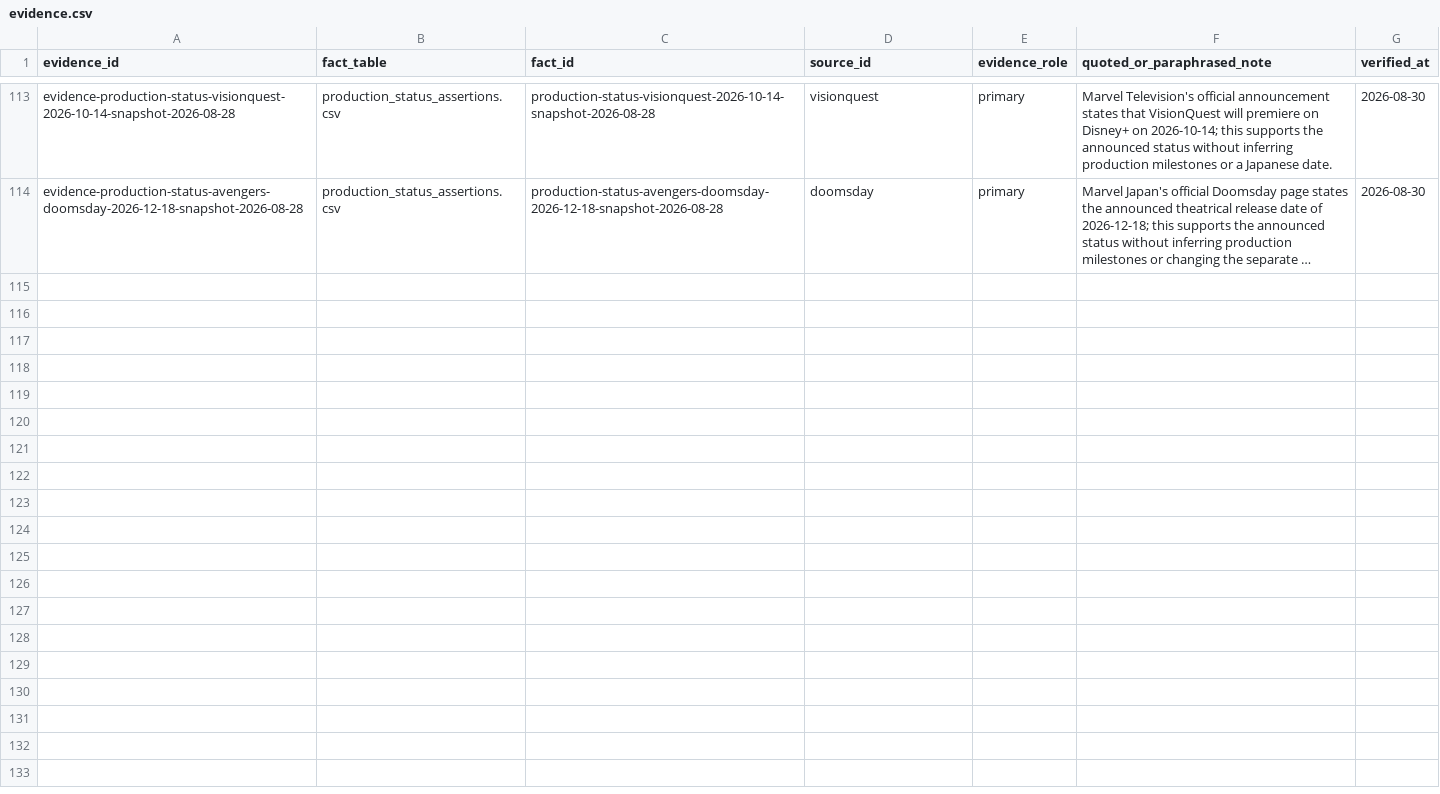
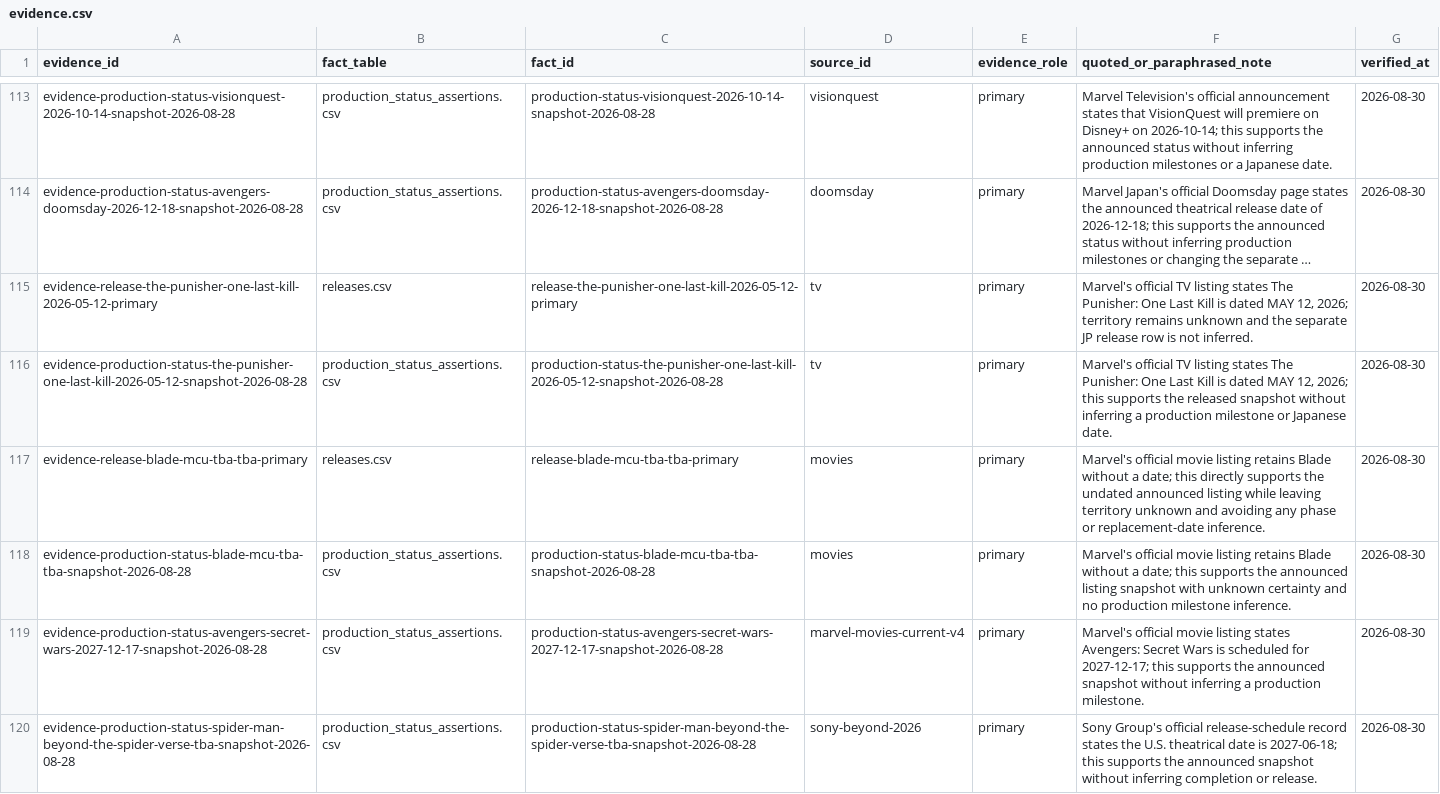
Before and after one commit to kamochama/marvel-flowchart-jp, a CSV file: data/library/evidence.csv, drawn as a sheet; only a part is shown, gaps mark what is left out; long unchanged cells end in …; the diff names each change by its address in the sheet, - before the commit and + after, or states it on an @@ line.

Commit message:
audit: update data/library/evidence.csv

```diff
--- a/data/library/evidence.csv
+++ b/data/library/evidence.csv
+row 115: evidence-release-the-punisher-one-last-kill-2026-05-12-primary | releases.csv | release-the-punisher-one-last-kill-2026-05-12-primary | tv | primary | Marvel's official TV listing states The Punisher: One Last Kill is dated MAY 12, 2026; territory remains unknown and the separate JP release row is not inferred. | 2026-08-30
+row 116: evidence-production-status-the-punisher-one-last-kill-2026-05-12-snapshot-2026-08-28 | production_status_assertions.csv | production-status-the-punisher-one-last-kill-2026-05-12-snapshot-2026-08-28 | tv | primary | Marvel's official TV listing states The Punisher: One Last Kill is dated MAY 12, 2026; this supports the released snapshot without inferring a production milestone or Japanese date. | 2026-08-30
+row 117: evidence-release-blade-mcu-tba-tba-primary | releases.csv | release-blade-mcu-tba-tba-primary | movies | primary | Marvel's official movie listing retains Blade without a date; this directly supports the undated announced listing while leaving territory unknown and avoiding any phase or replacement-date inference. | 2026-08-30
+row 118: evidence-production-status-blade-mcu-tba-tba-snapshot-2026-08-28 | production_status_assertions.csv | production-status-blade-mcu-tba-tba-snapshot-2026-08-28 | movies | primary | Marvel's official movie listing retains Blade without a date; this supports the announced listing snapshot with unknown certainty and no production milestone inference. | 2026-08-30
+row 119: evidence-production-status-avengers-secret-wars-2027-12-17-snapshot-2026-08-28 | production_status_assertions.csv | production-status-avengers-secret-wars-2027-12-17-snapshot-2026-08-28 | marvel-movies-current-v4 | primary | Marvel's official movie listing states Avengers: Secret Wars is scheduled for 2027-12-17; this supports the announced snapshot without inferring a production milestone. | 2026-08-30
+row 120: evidence-production-status-spider-man-beyond-the-spider-verse-tba-snapshot-2026-08-28 | production_status_assertions.csv | production-status-spider-man-beyond-the-spider-verse-tba-snapshot-2026-08-28 | sony-beyond-2026 | primary | Sony Group's official release-schedule record states the U.S. theatrical date is 2027-06-18; this supports the announced snapshot without inferring completion or release. | 2026-08-30
```
